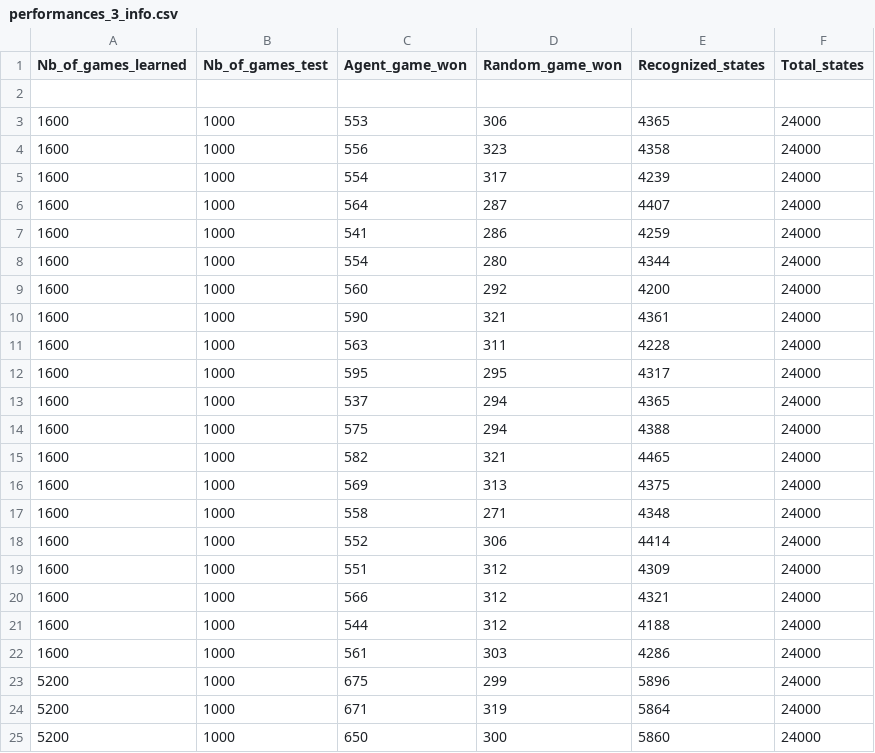
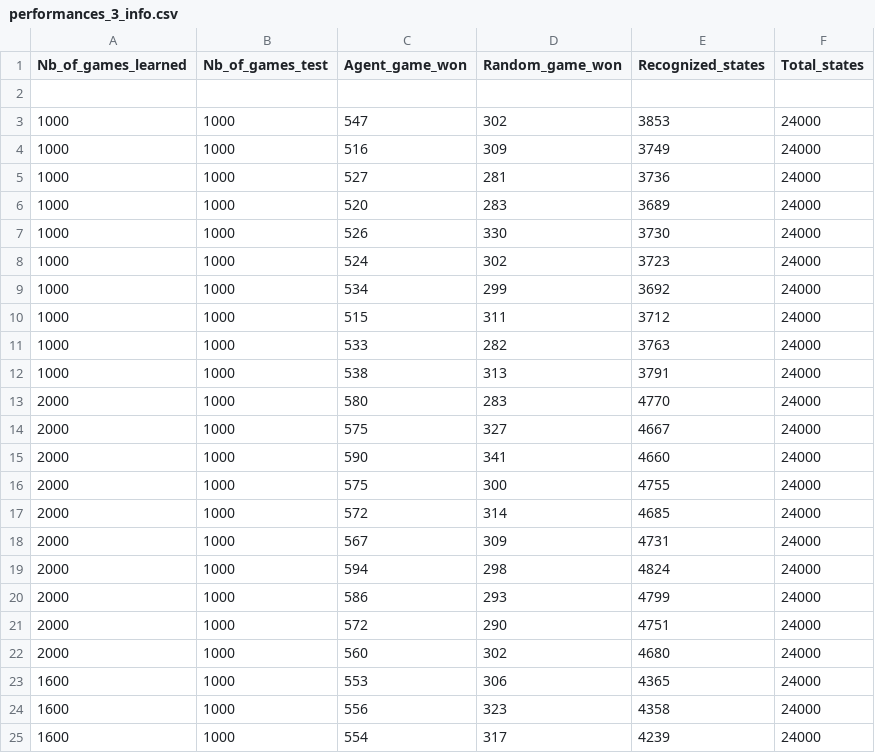
Before and after one commit to hadjurh/Bridge-RL-Agent, a CSV file: performances/performances_3_info.csv, drawn as a sheet; only a part is shown; the shorter side is filled out with more unchanged rows; the diff names each change by its address in the sheet, - before the commit and + after, or states it on an @@ line.

Commit message:
perf

```diff
--- a/performances/performances_3_info.csv
+++ b/performances/performances_3_info.csv
+row 3: 1000 | 1000 | 547 | 302 | 3853 | 24000
+row 4: 1000 | 1000 | 516 | 309 | 3749 | 24000
+row 5: 1000 | 1000 | 527 | 281 | 3736 | 24000
+row 6: 1000 | 1000 | 520 | 283 | 3689 | 24000
+row 7: 1000 | 1000 | 526 | 330 | 3730 | 24000
+row 8: 1000 | 1000 | 524 | 302 | 3723 | 24000
+row 9: 1000 | 1000 | 534 | 299 | 3692 | 24000
+row 10: 1000 | 1000 | 515 | 311 | 3712 | 24000
+row 11: 1000 | 1000 | 533 | 282 | 3763 | 24000
+row 12: 1000 | 1000 | 538 | 313 | 3791 | 24000
+row 13: 2000 | 1000 | 580 | 283 | 4770 | 24000
+row 14: 2000 | 1000 | 575 | 327 | 4667 | 24000
+row 15: 2000 | 1000 | 590 | 341 | 4660 | 24000
+row 16: 2000 | 1000 | 575 | 300 | 4755 | 24000
+row 17: 2000 | 1000 | 572 | 314 | 4685 | 24000
+row 18: 2000 | 1000 | 567 | 309 | 4731 | 24000
+row 19: 2000 | 1000 | 594 | 298 | 4824 | 24000
+row 20: 2000 | 1000 | 586 | 293 | 4799 | 24000
+row 21: 2000 | 1000 | 572 | 290 | 4751 | 24000
+row 22: 2000 | 1000 | 560 | 302 | 4680 | 24000
```
